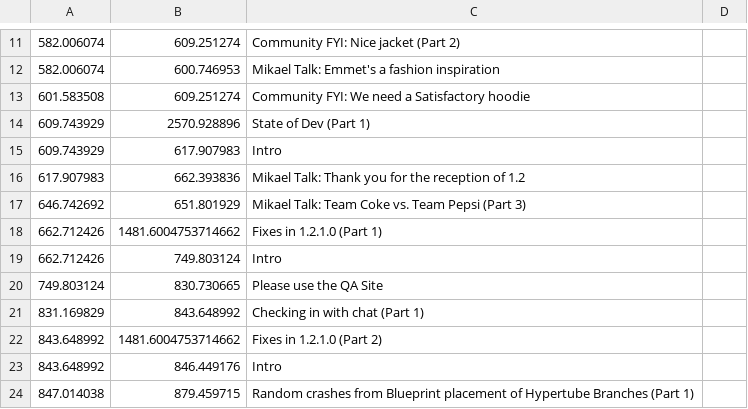
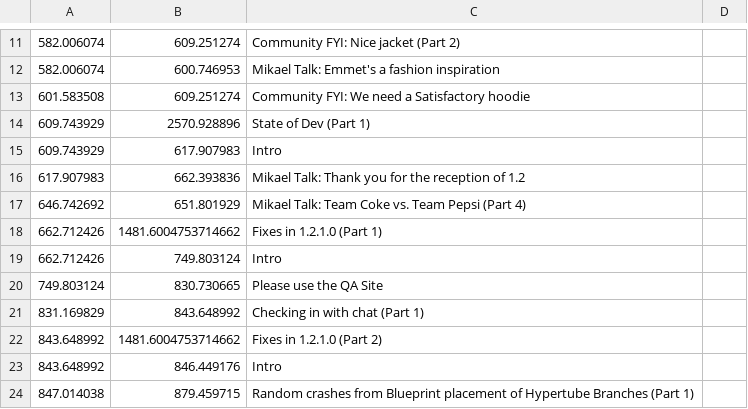
Before and after one commit to Satisfactory-Clips-Archive/Media-Search-Archive-Data, a CSV file: data/dated/2026-03-24/yt-OOu9c2fo1_4.csv, drawn as a sheet; only a part is shown, gaps mark what is left out.

Commit message:
correcting data

```diff
--- a/data/dated/2026-03-24/yt-OOu9c2fo1_4.csv
+++ b/data/dated/2026-03-24/yt-OOu9c2fo1_4.csv
@@ -16,3 +16,3 @@
 617.907983,662.393836,Mikael Talk: Thank you for the reception of 1.2,
-646.742692,651.801929,Mikael Talk: Team Coke vs. Team Pepsi (Part 3),
+646.742692,651.801929,Mikael Talk: Team Coke vs. Team Pepsi (Part 4),
 662.712426,1481.6004753714662,Fixes in 1.2.1.0 (Part 1),
```
Also changed, not shown: 1 other file.
